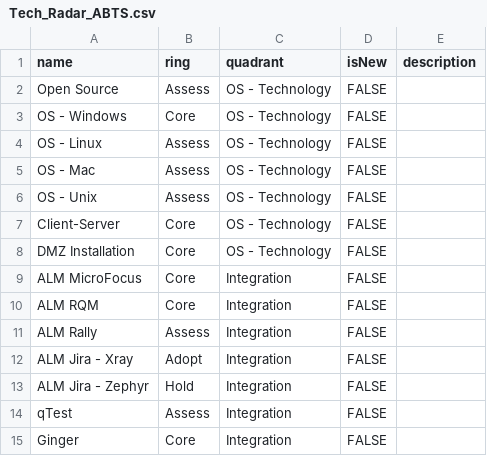
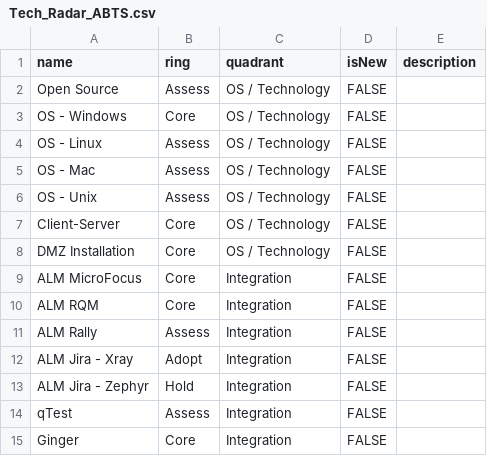
Before and after one commit to Ginger-Automation/TechRadar, a CSV file: Tech_Radar_ABTS.csv, drawn as a sheet; only a part is shown.

Commit message:
Update Tech_Radar_ABTS.csv

```diff
--- a/Tech_Radar_ABTS.csv
+++ b/Tech_Radar_ABTS.csv
@@ -1,9 +1,9 @@
 name,ring,quadrant,isNew,description
-Open Source,Assess,OS - Technology,FALSE,
-OS - Windows,Core,OS - Technology,FALSE,
-OS - Linux,Assess,OS - Technology,FALSE,
-OS - Mac,Assess,OS - Technology,FALSE,
-OS - Unix,Assess,OS - Technology,FALSE,
-Client-Server,Core,OS - Technology,FALSE,
-DMZ Installation,Core,OS - Technology,FALSE,
+Open Source,Assess,OS / Technology,FALSE,
+OS - Windows,Core,OS / Technology,FALSE,
+OS - Linux,Assess,OS / Technology,FALSE,
+OS - Mac,Assess,OS / Technology,FALSE,
+OS - Unix,Assess,OS / Technology,FALSE,
+Client-Server,Core,OS / Technology,FALSE,
+DMZ Installation,Core,OS / Technology,FALSE,
 ALM MicroFocus,Core,Integration,FALSE,
```
